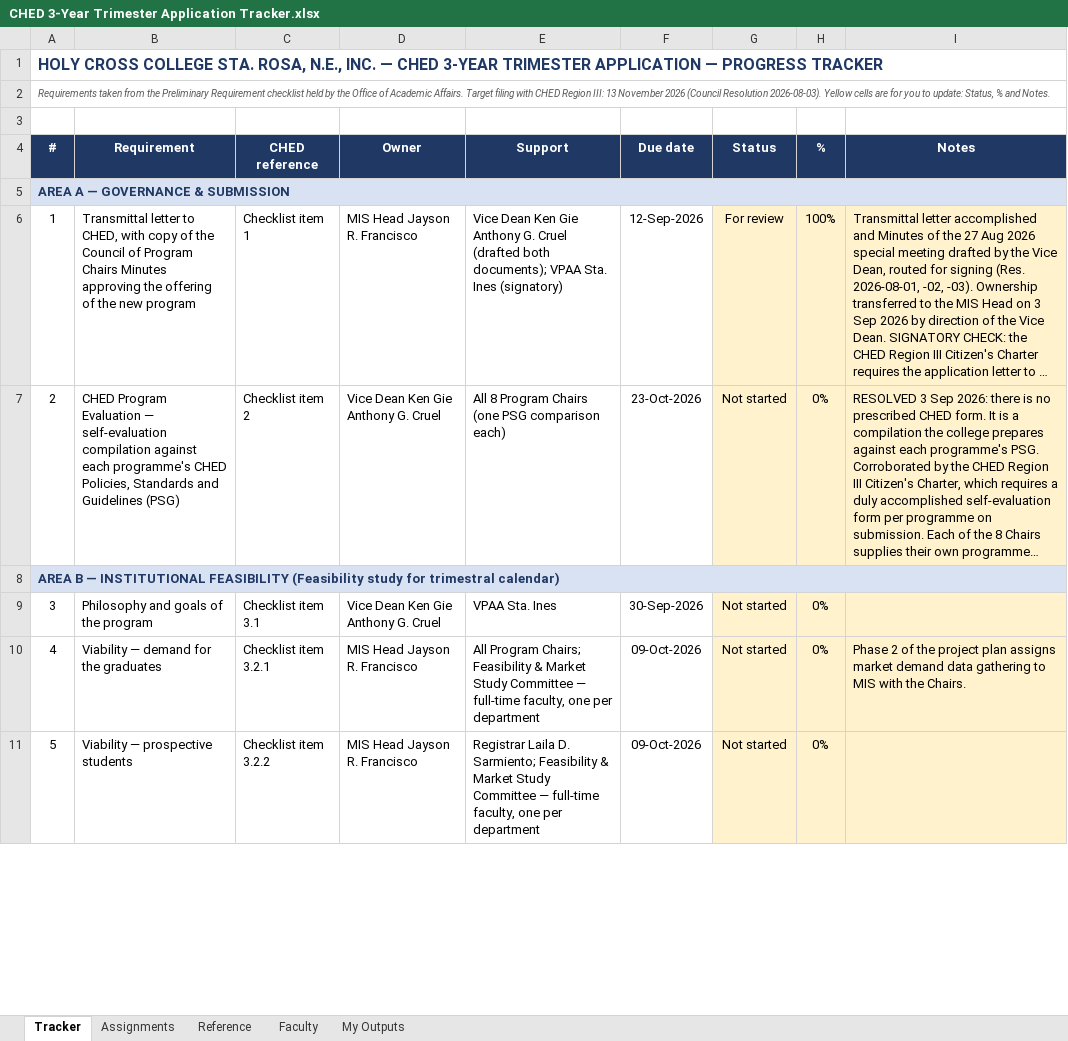
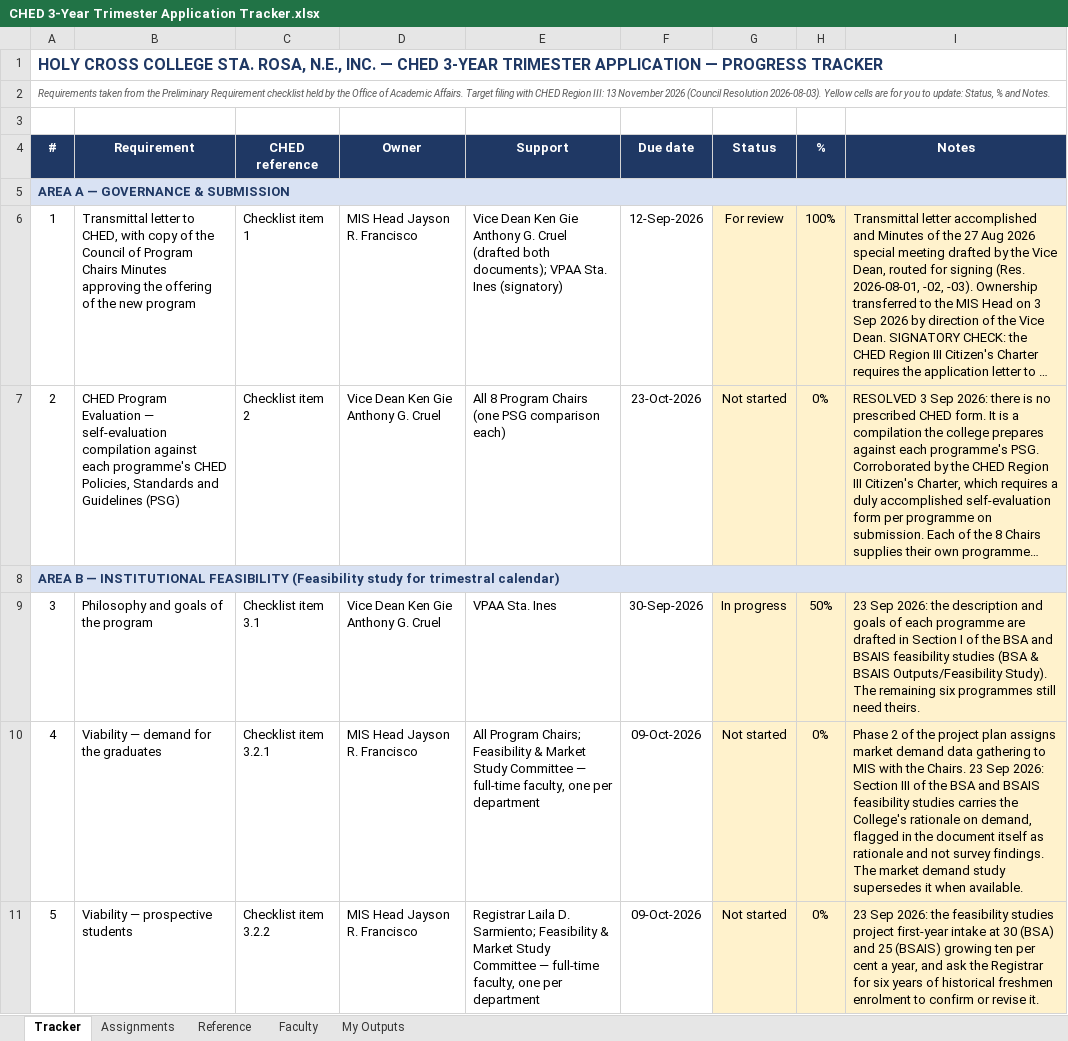
Before and after one commit to kengieanthonycruelcpa-rgb/ched-trimester-tracker, an Excel workbook: CHED 3-Year Trimester Application Tracker.xlsx, sheet Tracker, drawn as a sheet; only a part is shown; long unchanged cells end in …; values as stored, in another font and other column widths than the file's, no borders; conditional formats not drawn; the diff covers the shown part only; the diff names each change by its address in the sheet, - before the commit and + after, or states it on an @@ line.

```diff
--- a/CHED 3-Year Trimester Application Tracker.xlsx (sheet Tracker)
+++ b/CHED 3-Year Trimester Application Tracker.xlsx (sheet Tracker)
-G9 (Status): Not started
+G9 (Status): In progress
-H9 (%): 0%
+H9 (%): 50%
-I9 (Notes): (empty)
+I9 (Notes): 23 Sep 2026: the description and goals of each programme are drafted in Section I of the BSA and BSAIS feasibility studies (BSA & BSAIS Outputs/Feasibility Study). The remaining six programmes still need theirs.
-I10 (Notes): …the Chairs.
+I10 (Notes): …the Chairs. 23 Sep 2026: Section III of the BSA and BSAIS feasibility studies carries the College's rationale on demand, flagged in the document itself as rationale and not survey findings. The market demand study supersedes it when available.
-I11 (Notes): (empty)
+I11 (Notes): 23 Sep 2026: the feasibility studies project first-year intake at 30 (BSA) and 25 (BSAIS) growing ten per cent a year, and ask the Registrar for six years of historical freshmen enrolment to confirm or revise it.
```
Also changed, not shown: 3 edited cells elsewhere in this sheet, sheet My Outputs, 1 other file.
